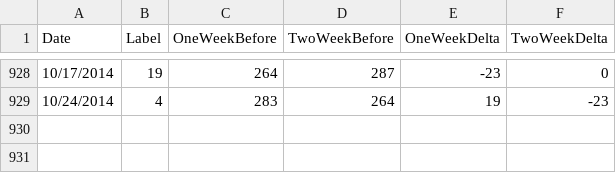
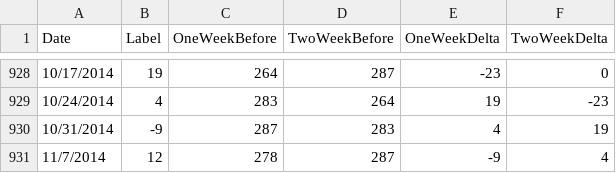
Before and after one commit to gorilazz/BP, a CSV file: IJC/Features/AR/Features_AR_Delta.csv, drawn as a sheet; only a part is shown, gaps mark what is left out; the diff names each change by its address in the sheet, - before the commit and + after, or states it on an @@ line.

```diff
--- a/IJC/Features/AR/Features_AR_Delta.csv
+++ b/IJC/Features/AR/Features_AR_Delta.csv
+row 930: 10/31/2014 | -9 | 287 | 283 | 4 | 19
+row 931: 11/7/2014 | 12 | 278 | 287 | -9 | 4
```
Also changed, not shown: IJC/GroundTruth/Consensus.csv, IJC/GroundTruth/IJC.csv, 18 other files.
